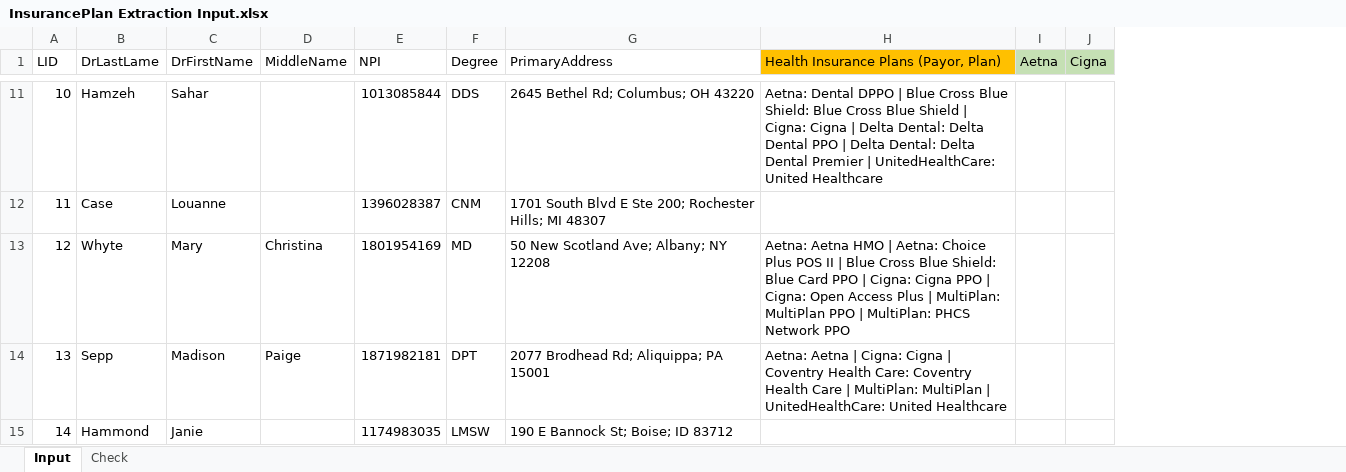
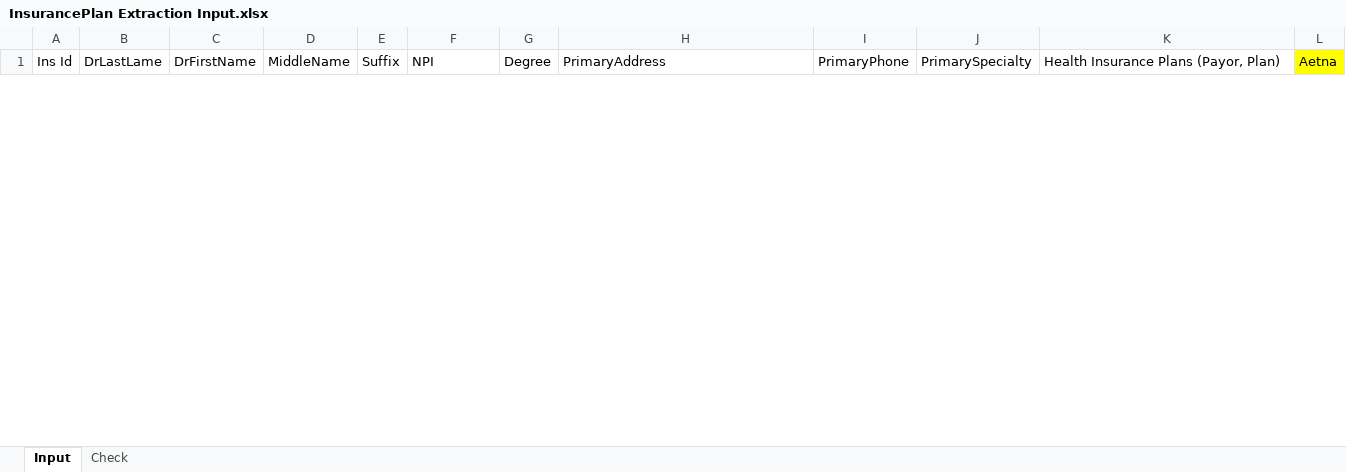
Before and after one commit to rawatsandeep106/InsurancePlan_Extraction_Process, an Excel workbook: Input/InsurancePlan Extraction Input.xlsx, sheet Input, drawn as a sheet; only a part is shown, gaps mark what is left out; values as stored, in another font and other column widths than the file's, no borders; removed rows and columns are numbered as before the commit, all else as after; the diff covers the shown part only; the diff names each change by its address in the sheet, - before the commit and + after, or states it on an @@ line.

Commit message:
Fixed issue for No Plan available screen

```diff
--- a/Input/InsurancePlan Extraction Input.xlsx (sheet Input)
+++ b/Input/InsurancePlan Extraction Input.xlsx (sheet Input)
-column A (LID), empty
+column A (Ins Id), empty
+column E (Suffix), empty
+column I (PrimaryPhone), empty
+column J (PrimarySpecialty), empty
-column J (Cigna), empty
-K1 fill: #FFC000
+K1 fill: none
-L1 fill: #C5E0B4
+L1 fill: #FFFF00
-row 11: 10 | Hamzeh | Sahar |  | 1013085844 | DDS | 2645 Bethel Rd; Columbus; OH 43220 | Aetna: Dental DPPO | Blue Cross Blue Shield: Blue Cross Blue Shield | Cigna: Cigna | Delta Dental: Delta Dental PPO | Delta Dental: Delta Dental Premier | UnitedHealthCare: United Healthcare
-row 12: 11 | Case | Louanne |  | 1396028387 | CNM | 1701 South Blvd E Ste 200; Rochester Hills; MI 48307
-row 13: 12 | Whyte | Mary | Christina | 1801954169 | MD | 50 New Scotland Ave; Albany; NY 12208 | Aetna: Aetna HMO | Aetna: Choice Plus POS II | Blue Cross Blue Shield: Blue Card PPO | Cigna: Cigna PPO | Cigna: Open Access Plus | MultiPlan: MultiPlan PPO | MultiPlan: PHCS Network PPO
-row 14: 13 | Sepp | Madison | Paige | 1871982181 | DPT | 2077 Brodhead Rd; Aliquippa; PA 15001 | Aetna: Aetna | Cigna: Cigna | Coventry Health Care: Coventry Health Care | MultiPlan: MultiPlan | UnitedHealthCare: United Healthcare
-row 15: 14 | Hammond | Janie |  | 1174983035 | LMSW | 190 E Bannock St; Boise; ID 83712
```
Also changed, not shown: 8 added rows and 94 removed rows elsewhere in this sheet, sheet Check, 6 other files.
